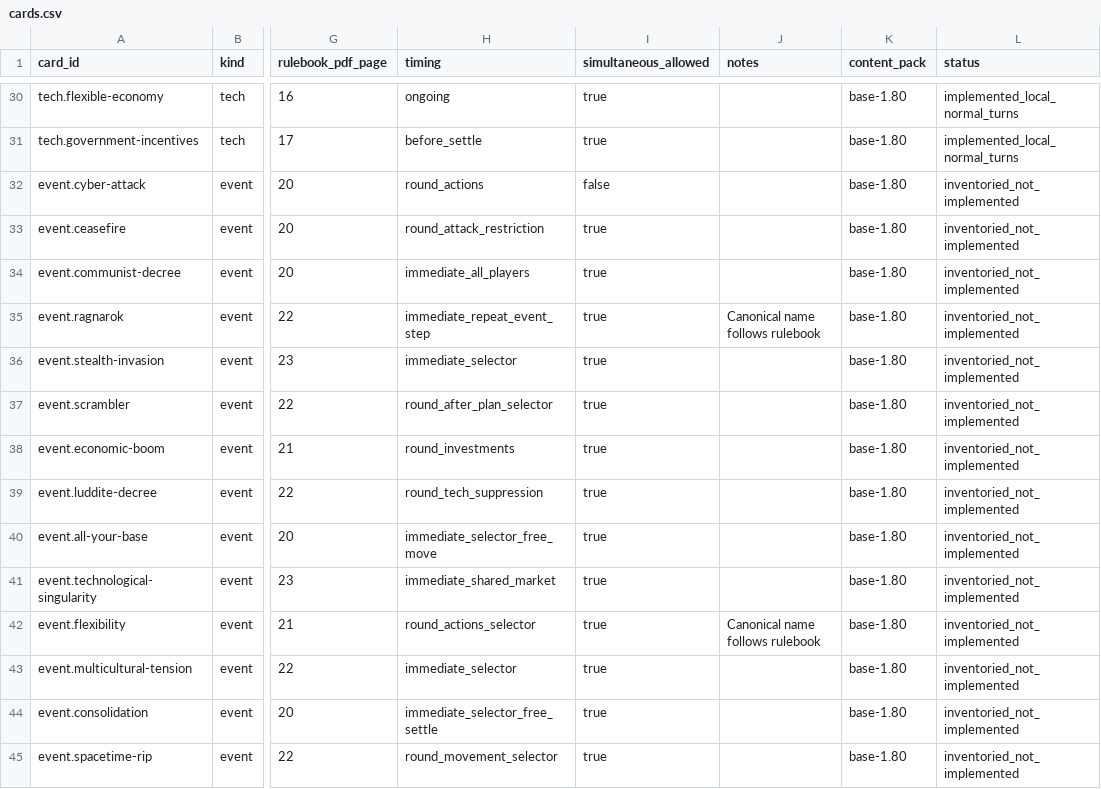
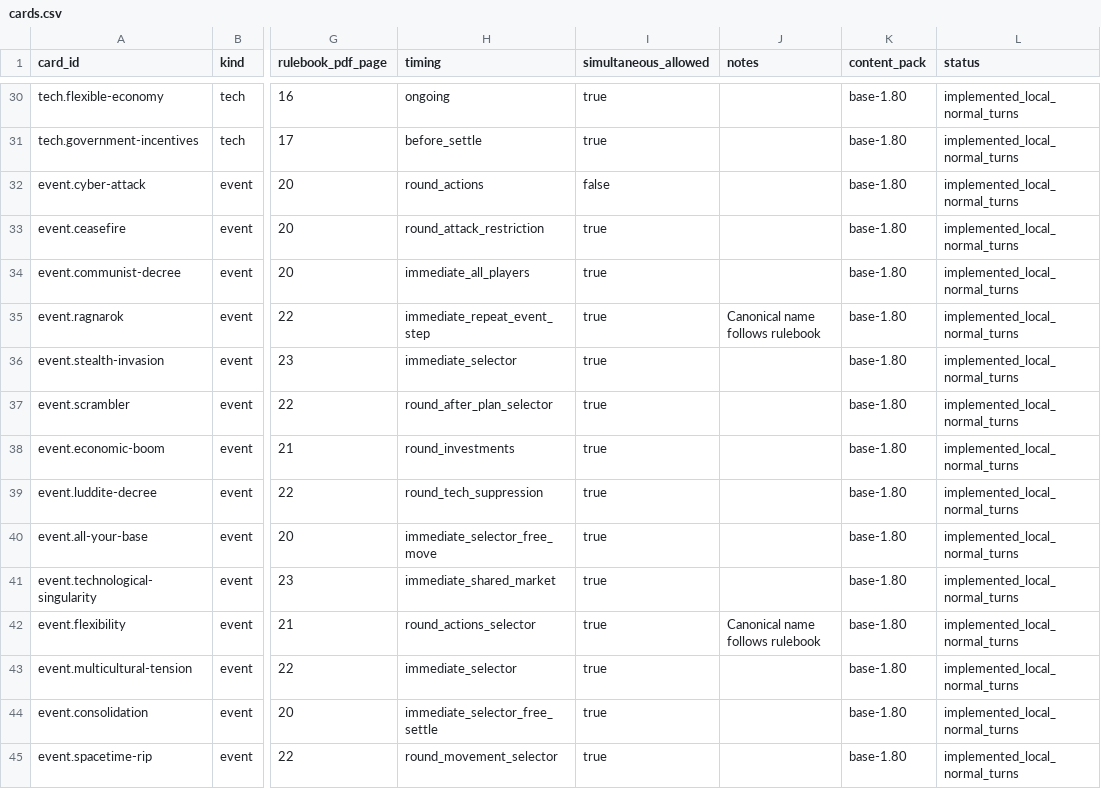
Before and after one commit to charlie-fish/space-force, a CSV file: catalog/cards.csv, drawn as a sheet; only a part is shown, gaps mark what is left out; the diff covers the shown part only; the diff names each change by its address in the sheet, - before the commit and + after, or states it on an @@ line.

```diff
--- a/catalog/cards.csv
+++ b/catalog/cards.csv
-L32:L45 (status): inventoried_not_implemented
+L32:L45 (status): implemented_local_normal_turns
```
Also changed, not shown: 16 edited cells elsewhere in this file, catalog/sources.csv, 36 other files.
